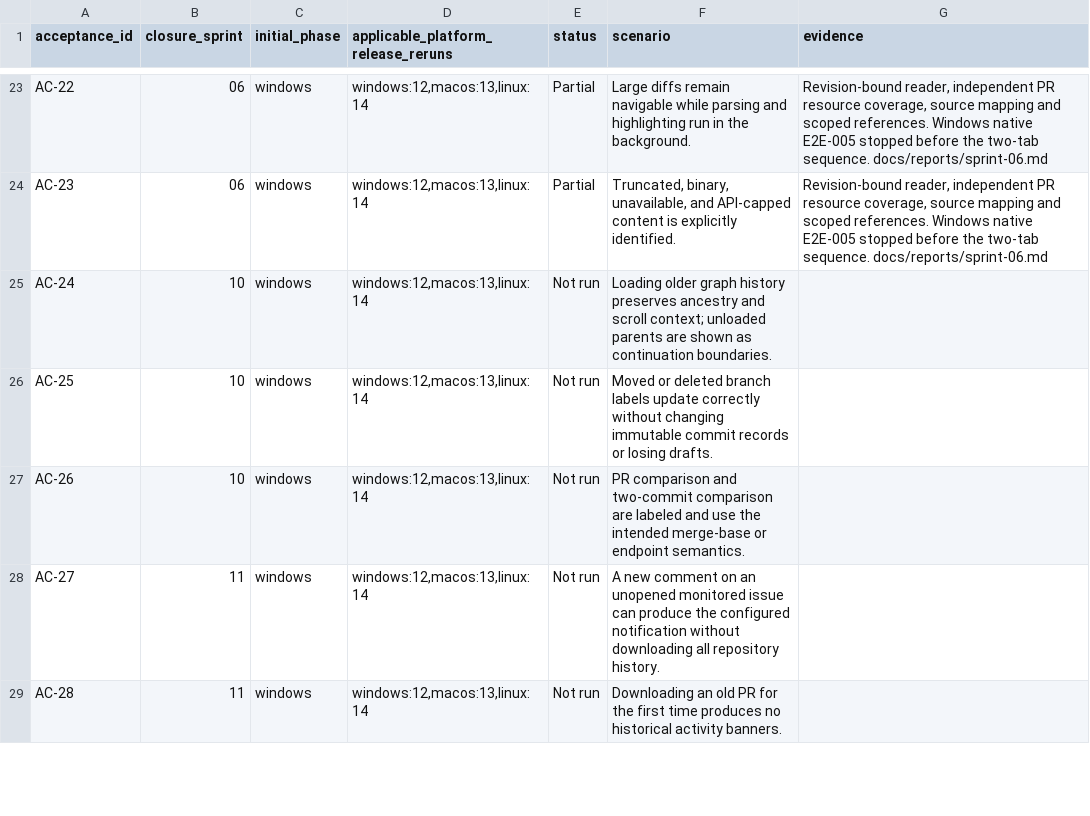
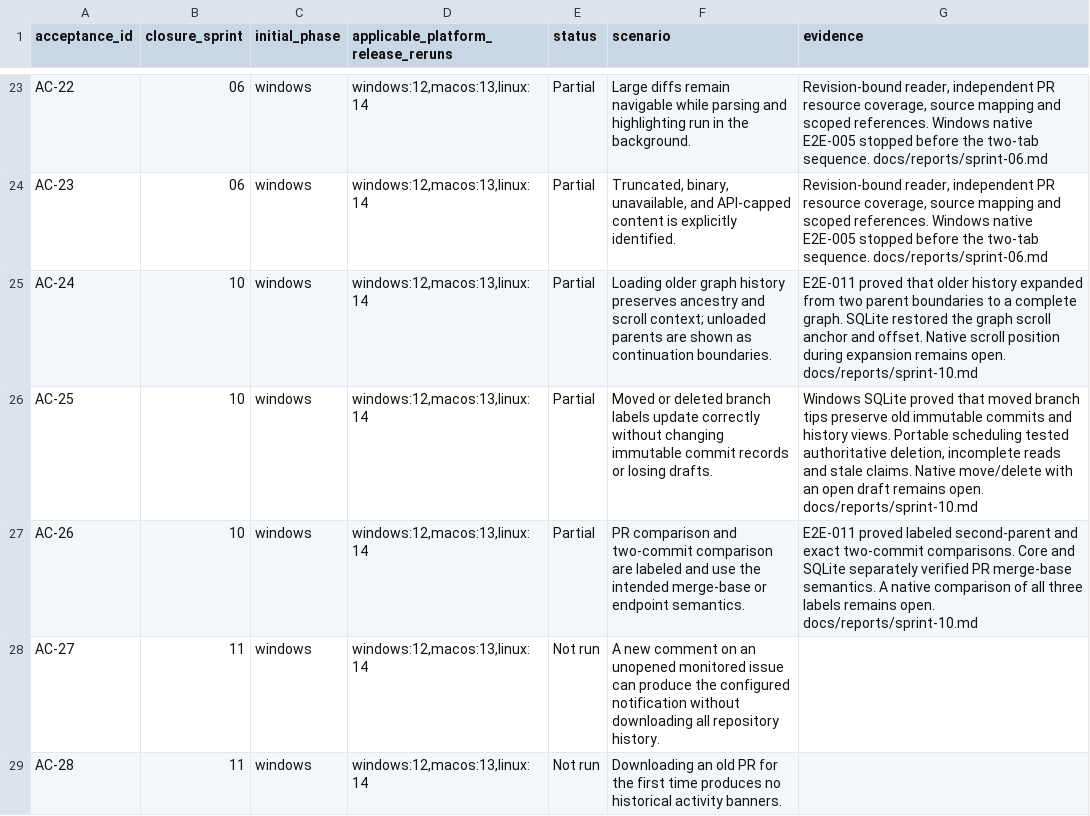
Before and after one commit to joshmarkovic/threadline, a CSV file: docs/spec/acceptance_traceability.csv, drawn as a sheet; only a part is shown, gaps mark what is left out.

```diff
--- a/docs/spec/acceptance_traceability.csv
+++ b/docs/spec/acceptance_traceability.csv
@@ -24,5 +24,5 @@ AC-22,06,windows,"windows:12,macos:13,linux:14",Partial,Large diffs remain navig
 AC-23,06,windows,"windows:12,macos:13,linux:14",Partial,"Truncated, binary, unavailable, and API-capped content is explicitly identified.","Revision-bound reader, independent PR resource coverage, source mapping and scoped references. Windows native E2E-005 stopped before the two-tab sequence. docs/reports/sprint-06.md"
-AC-24,10,windows,"windows:12,macos:13,linux:14",Not run,Loading older graph history preserves ancestry and scroll context; unloaded parents are shown as continuation boundaries.,
-AC-25,10,windows,"windows:12,macos:13,linux:14",Not run,Moved or deleted branch labels update correctly without changing immutable commit records or losing drafts.,
-AC-26,10,windows,"windows:12,macos:13,linux:14",Not run,PR comparison and two-commit comparison are labeled and use the intended merge-base or endpoint semantics.,
+AC-24,10,windows,"windows:12,macos:13,linux:14",Partial,Loading older graph history preserves ancestry and scroll context; unloaded parents are shown as continuation boundaries.,E2E-011 proved that older history expanded from two parent boundaries to a complete graph. SQLite restored the graph scroll anchor and offset. Native scroll position during expansion remains open. docs/reports/sprint-10.md
+AC-25,10,windows,"windows:12,macos:13,linux:14",Partial,Moved or deleted branch labels update correctly without changing immutable commit records or losing drafts.,"Windows SQLite proved that moved branch tips preserve old immutable commits and history views. Portable scheduling tested authoritative deletion, incomplete reads and stale claims. Native move/delete with an open draft remains open. docs/reports/sprint-10.md"
+AC-26,10,windows,"windows:12,macos:13,linux:14",Partial,PR comparison and two-commit comparison are labeled and use the intended merge-base or endpoint semantics.,E2E-011 proved labeled second-parent and exact two-commit comparisons. Core and SQLite separately verified PR merge-base semantics. A native comparison of all three labels remains open. docs/reports/sprint-10.md
 AC-27,11,windows,"windows:12,macos:13,linux:14",Not run,A new comment on an unopened monitored issue can produce the configured notification without downloading all repository history.,
```
Also changed, not shown: docs/spec/acceptance_platform_traceability.csv, docs/spec/requirement_platform_traceability.csv, 5 other files.
